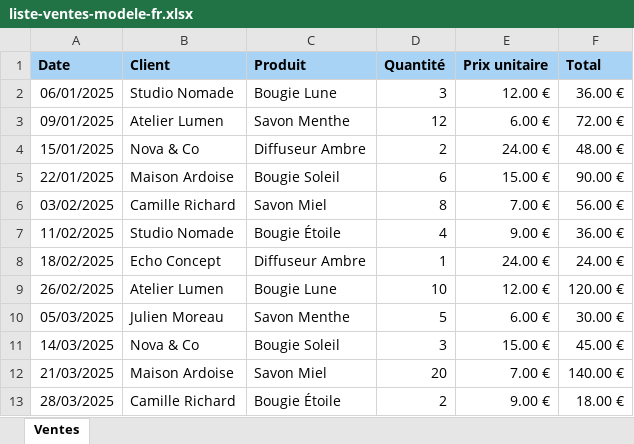
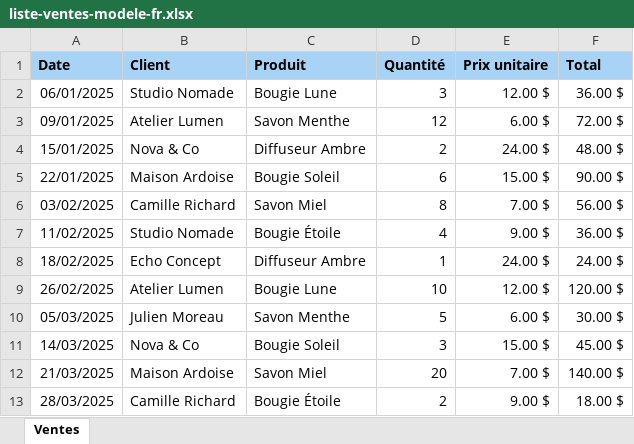
Before and after one commit to surelydeath/excel-academy, an Excel workbook: assets/liste-ventes-modele-fr.xlsx, sheet Ventes, drawn as a sheet; values as stored, in another font and other column widths than the file's, no borders; the diff names each change by its address in the sheet, - before the commit and + after, or states it on an @@ line.

```diff
--- a/assets/liste-ventes-modele-fr.xlsx (sheet Ventes)
+++ b/assets/liste-ventes-modele-fr.xlsx (sheet Ventes)
-E2 (Prix unitaire): 12.00 €
+E2 (Prix unitaire): 12.00 $
-F2 (Total): 36.00 €
+F2 (Total): 36.00 $
-E3 (Prix unitaire): 6.00 €
+E3 (Prix unitaire): 6.00 $
-F3 (Total): 72.00 €
+F3 (Total): 72.00 $
-E4 (Prix unitaire): 24.00 €
+E4 (Prix unitaire): 24.00 $
-F4 (Total): 48.00 €
+F4 (Total): 48.00 $
-E5 (Prix unitaire): 15.00 €
+E5 (Prix unitaire): 15.00 $
-F5 (Total): 90.00 €
+F5 (Total): 90.00 $
-E6 (Prix unitaire): 7.00 €
+E6 (Prix unitaire): 7.00 $
-F6 (Total): 56.00 €
+F6 (Total): 56.00 $
-E7 (Prix unitaire): 9.00 €
+E7 (Prix unitaire): 9.00 $
-F7 (Total): 36.00 €
+F7 (Total): 36.00 $
-E8 (Prix unitaire): 24.00 €
+E8 (Prix unitaire): 24.00 $
-F8 (Total): 24.00 €
+F8 (Total): 24.00 $
-E9 (Prix unitaire): 12.00 €
+E9 (Prix unitaire): 12.00 $
-F9 (Total): 120.00 €
+F9 (Total): 120.00 $
-E10 (Prix unitaire): 6.00 €
+E10 (Prix unitaire): 6.00 $
-F10 (Total): 30.00 €
+F10 (Total): 30.00 $
-E11 (Prix unitaire): 15.00 €
+E11 (Prix unitaire): 15.00 $
-F11 (Total): 45.00 €
+F11 (Total): 45.00 $
-E12 (Prix unitaire): 7.00 €
+E12 (Prix unitaire): 7.00 $
-F12 (Total): 140.00 €
+F12 (Total): 140.00 $
-E13 (Prix unitaire): 9.00 €
+E13 (Prix unitaire): 9.00 $
-F13 (Total): 18.00 €
+F13 (Total): 18.00 $
```
Also changed, not shown: assets/calculateur-prix-modele-en.xlsx, assets/calculateur-prix-modele-fr.xlsx, 42 other files.
